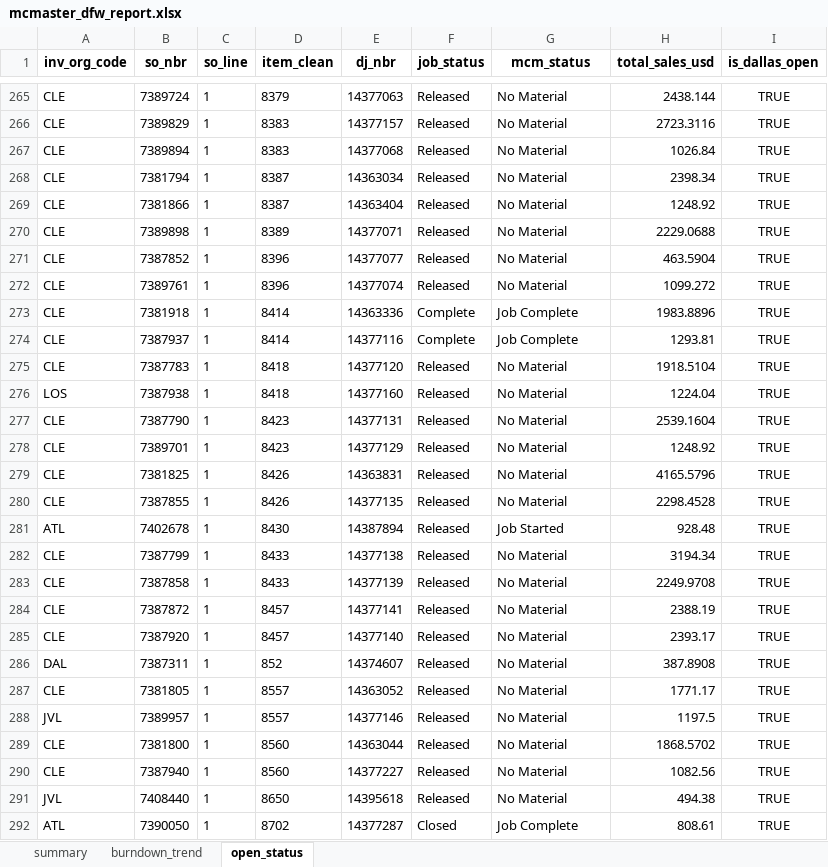
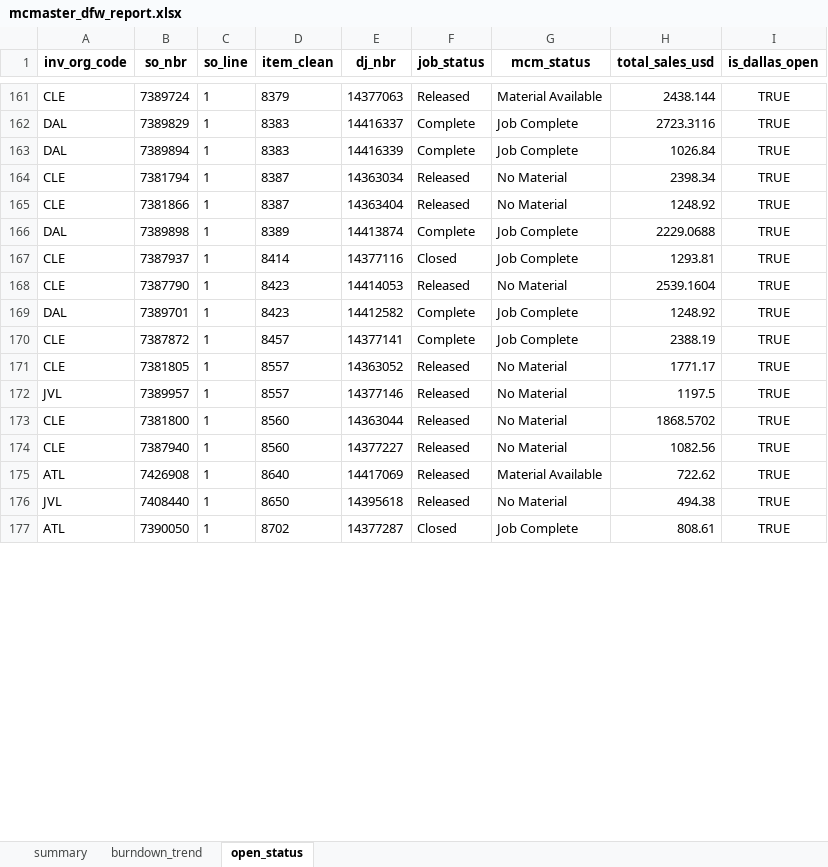
Before and after one commit to matthewcurphey/base, an Excel workbook: reports/mcmaster/mcmaster_dfw_report.xlsx, sheet open_status, drawn as a sheet; only a part is shown, gaps mark what is left out; values as stored, in another font and other column widths than the file's, no borders; removed rows and columns are numbered as before the commit, all else as after; the diff covers the shown part only; the diff names each change by its address in the sheet, - before the commit and + after, or states it on an @@ line.

```diff
--- a/reports/mcmaster/mcmaster_dfw_report.xlsx (sheet open_status)
+++ b/reports/mcmaster/mcmaster_dfw_report.xlsx (sheet open_status)
-G161 (mcm_status): No Material
+G161 (mcm_status): Material Available
-A162:A163 (inv_org_code): CLE
+A162:A163 (inv_org_code): DAL
-E162 (dj_nbr): 14377157
+E162 (dj_nbr): 14416337
-F162:F163 (job_status): Released
+F162:F163 (job_status): Complete
-G162:G163 (mcm_status): No Material
+G162:G163 (mcm_status): Job Complete
-E163 (dj_nbr): 14377068
+E163 (dj_nbr): 14416339
-A166 (inv_org_code): CLE
+A166 (inv_org_code): DAL
-E166 (dj_nbr): 14377071
+E166 (dj_nbr): 14413874
-F166 (job_status): Released
+F166 (job_status): Complete
-G166 (mcm_status): No Material
+G166 (mcm_status): Job Complete
-row 271: CLE | 7387852 | 1 | 8396 | 14377077 | Released | No Material | 463.5904 | TRUE
-row 272: CLE | 7389761 | 1 | 8396 | 14377074 | Released | No Material | 1099.272 | TRUE
-row 273: CLE | 7381918 | 1 | 8414 | 14363336 | Complete | Job Complete | 1983.8896 | TRUE
-F167 (job_status): Complete
+F167 (job_status): Closed
-row 275: CLE | 7387783 | 1 | 8418 | 14377120 | Released | No Material | 1918.5104 | TRUE
-row 276: LOS | 7387938 | 1 | 8418 | 14377160 | Released | No Material | 1224.04 | TRUE
-E168 (dj_nbr): 14377131
+E168 (dj_nbr): 14414053
-A169 (inv_org_code): CLE
+A169 (inv_org_code): DAL
-E169 (dj_nbr): 14377129
+E169 (dj_nbr): 14412582
-F169 (job_status): Released
+F169 (job_status): Complete
-G169 (mcm_status): No Material
+G169 (mcm_status): Job Complete
-row 279: CLE | 7381825 | 1 | 8426 | 14363831 | Released | No Material | 4165.5796 | TRUE
-row 280: CLE | 7387855 | 1 | 8426 | 14377135 | Released | No Material | 2298.4528 | TRUE
-row 281: ATL | 7402678 | 1 | 8430 | 14387894 | Released | Job Started | 928.48 | TRUE
-row 282: CLE | 7387799 | 1 | 8433 | 14377138 | Released | No Material | 3194.34 | TRUE
-row 283: CLE | 7387858 | 1 | 8433 | 14377139 | Released | No Material | 2249.9708 | TRUE
-F170 (job_status): Released
+F170 (job_status): Complete
-G170 (mcm_status): No Material
+G170 (mcm_status): Job Complete
-row 285: CLE | 7387920 | 1 | 8457 | 14377140 | Released | No Material | 2393.17 | TRUE
-row 286: DAL | 7387311 | 1 | 852 | 14374607 | Released | No Material | 387.8908 | TRUE
+row 175: ATL | 7426908 | 1 | 8640 | 14417069 | Released | Material Available | 722.62 | TRUE
```
Also changed, not shown: 8 added rows, 122 removed rows and 67 edited cells elsewhere in this sheet, sheet burndown_trend, sheet summary, charts or pictures, 6 other files.
